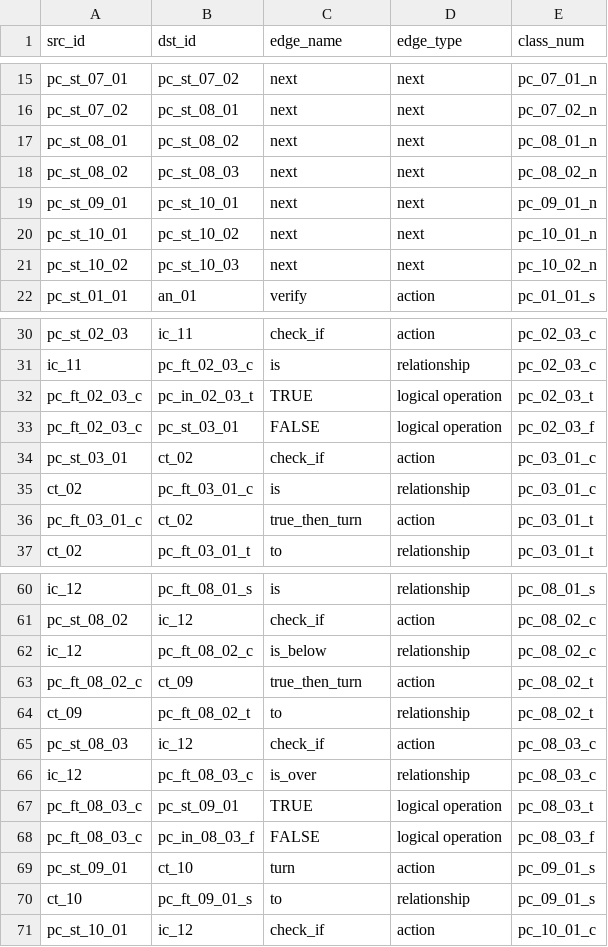
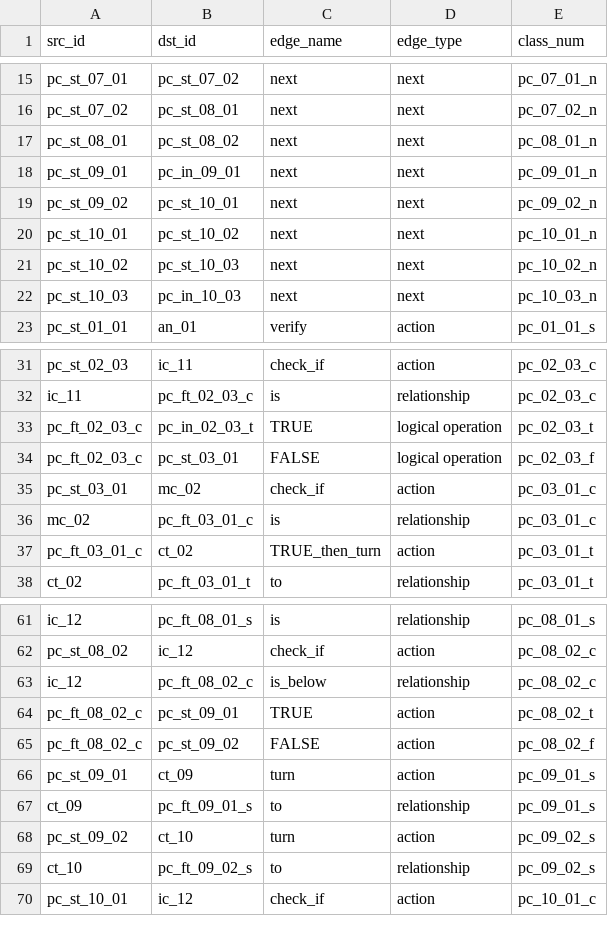
Before and after one commit to separk-1/BuildLink, a CSV file: public/data/relationship.csv, drawn as a sheet; only a part is shown, gaps mark what is left out.

```diff
--- a/public/data/relationship.csv
+++ b/public/data/relationship.csv
@@ -17,6 +17,7 @@ pc_st_07_02,pc_st_08_01,next,next,pc_07_02_n
 pc_st_08_01,pc_st_08_02,next,next,pc_08_01_n
-pc_st_08_02,pc_st_08_03,next,next,pc_08_02_n
-pc_st_09_01,pc_st_10_01,next,next,pc_09_01_n
+pc_st_09_01,pc_in_09_01,next,next,pc_09_01_n
+pc_st_09_02,pc_st_10_01,next,next,pc_09_02_n
 pc_st_10_01,pc_st_10_02,next,next,pc_10_01_n
 pc_st_10_02,pc_st_10_03,next,next,pc_10_02_n
+pc_st_10_03,pc_in_10_03,next,next,pc_10_03_n
 pc_st_01_01,an_01,verify,action,pc_01_01_s
@@ -33,5 +34,5 @@ pc_ft_02_03_c,pc_in_02_03_t,TRUE,logical operation,pc_02_03_t
 pc_ft_02_03_c,pc_st_03_01,FALSE,logical operation,pc_02_03_f
-pc_st_03_01,ct_02,check_if,action,pc_03_01_c
-ct_02,pc_ft_03_01_c,is,relationship,pc_03_01_c
-pc_ft_03_01_c,ct_02,true_then_turn,action,pc_03_01_t
+pc_st_03_01,mc_02,check_if,action,pc_03_01_c
+mc_02,pc_ft_03_01_c,is,relationship,pc_03_01_c
+pc_ft_03_01_c,ct_02,TRUE_then_turn,action,pc_03_01_t
 ct_02,pc_ft_03_01_t,to,relationship,pc_03_01_t
@@ -62,10 +63,8 @@ pc_st_08_02,ic_12,check_if,action,pc_08_02_c
 ic_12,pc_ft_08_02_c,is_below,relationship,pc_08_02_c
-pc_ft_08_02_c,ct_09,true_then_turn,action,pc_08_02_t
-ct_09,pc_ft_08_02_t,to,relationship,pc_08_02_t
-pc_st_08_03,ic_12,check_if,action,pc_08_03_c
-ic_12,pc_ft_08_03_c,is_over,relationship,pc_08_03_c
-pc_ft_08_03_c,pc_st_09_01,TRUE,logical operation,pc_08_03_t
-pc_ft_08_03_c,pc_in_08_03_f,FALSE,logical operation,pc_08_03_f
-pc_st_09_01,ct_10,turn,action,pc_09_01_s
-ct_10,pc_ft_09_01_s,to,relationship,pc_09_01_s
+pc_ft_08_02_c,pc_st_09_01,TRUE,action,pc_08_02_t
+pc_ft_08_02_c,pc_st_09_02,FALSE,action,pc_08_02_f
+pc_st_09_01,ct_09,turn,action,pc_09_01_s
+ct_09,pc_ft_09_01_s,to,relationship,pc_09_01_s
+pc_st_09_02,ct_10,turn,action,pc_09_02_s
+ct_10,pc_ft_09_02_s,to,relationship,pc_09_02_s
 pc_st_10_01,ic_12,check_if,action,pc_10_01_c
```
Also changed, not shown: public/data/entity.csv, public/data/procedure.csv, 12 other files.
